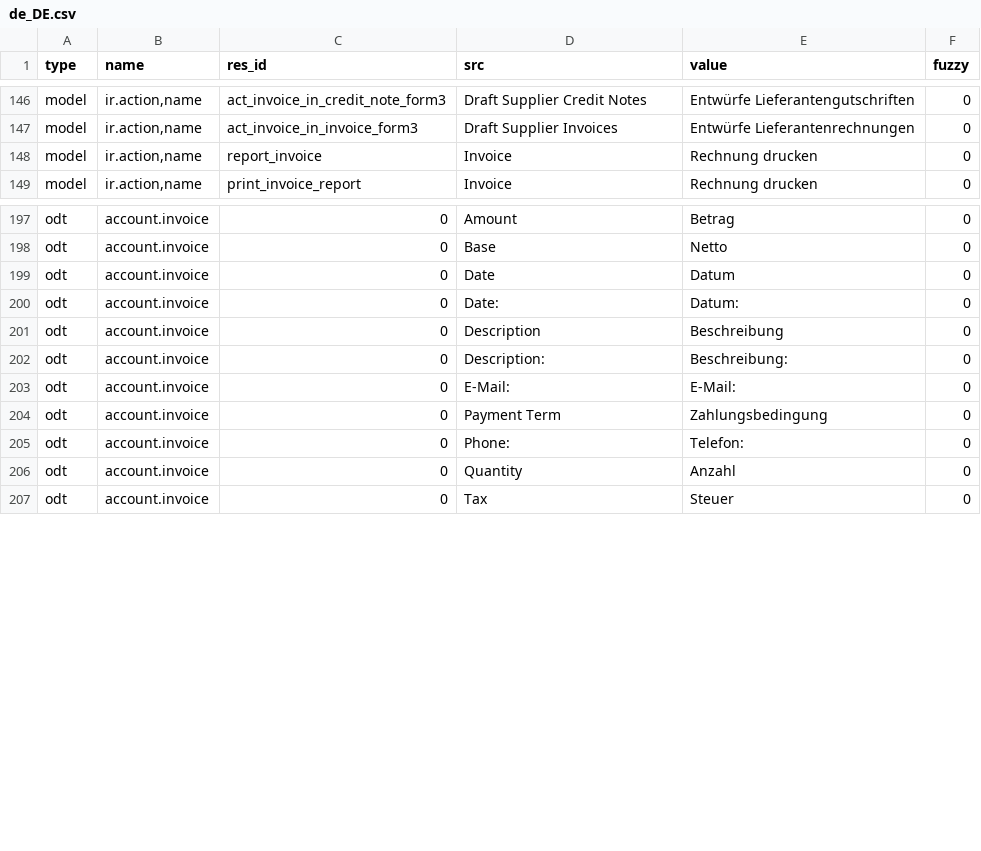
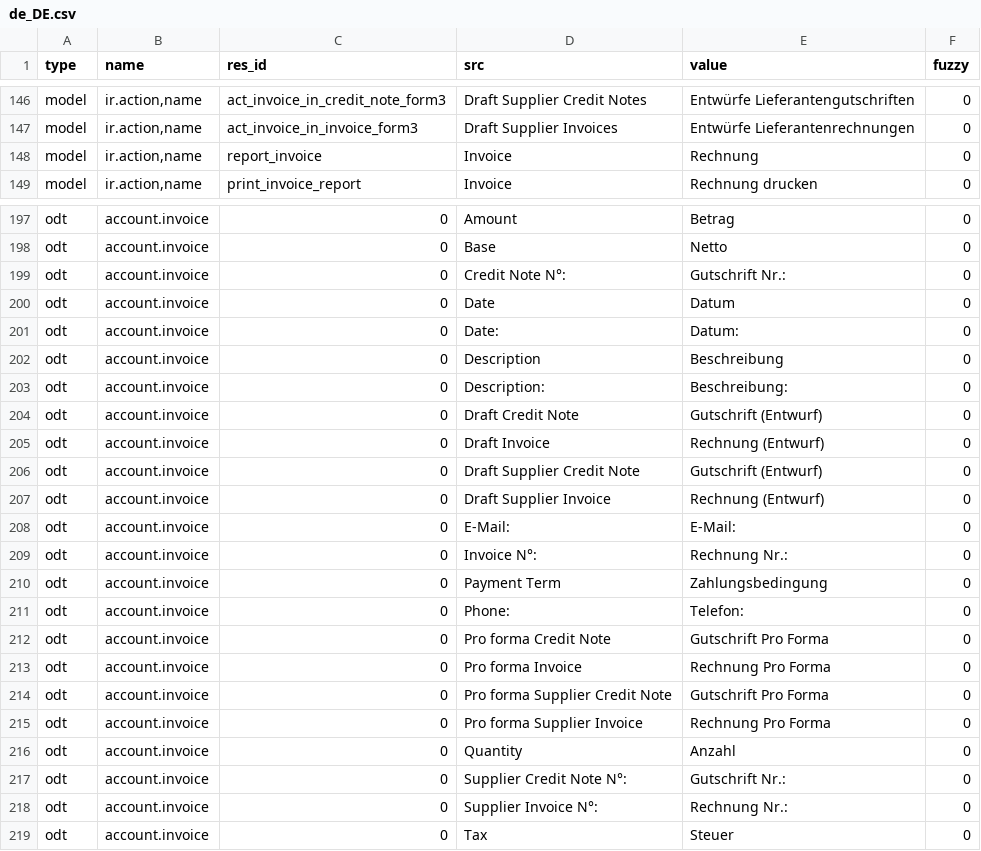
Before and after one commit to h4ck3rm1k3/account_invoice, a CSV file: de_DE.csv, drawn as a sheet; only a part is shown, gaps mark what is left out.

Commit message:
Update translation for de_DE

```diff
--- a/de_DE.csv
+++ b/de_DE.csv
@@ -156,3 +156,3 @@ model,"ir.action,name",act_invoice_in_credit_note_form3,Draft Supplier Credit No
 model,"ir.action,name",act_invoice_in_invoice_form3,Draft Supplier Invoices,Entwürfe Lieferantenrechnungen,0
-model,"ir.action,name",report_invoice,Invoice,Rechnung drucken,0
+model,"ir.action,name",report_invoice,Invoice,Rechnung,0
 model,"ir.action,name",print_invoice_report,Invoice,Rechnung drucken,0
@@ -207,2 +207,3 @@ odt,account.invoice,0,Amount,Betrag,0
 odt,account.invoice,0,Base,Netto,0
+odt,account.invoice,0,Credit Note N°:,Gutschrift Nr.:,0
 odt,account.invoice,0,Date,Datum,0
@@ -211,6 +212,17 @@ odt,account.invoice,0,Description,Beschreibung,0
 odt,account.invoice,0,Description:,Beschreibung:,0
+odt,account.invoice,0,Draft Credit Note,Gutschrift (Entwurf),0
+odt,account.invoice,0,Draft Invoice,Rechnung (Entwurf),0
+odt,account.invoice,0,Draft Supplier Credit Note,Gutschrift (Entwurf),0
+odt,account.invoice,0,Draft Supplier Invoice,Rechnung (Entwurf),0
 odt,account.invoice,0,E-Mail:,E-Mail:,0
+odt,account.invoice,0,Invoice N°:,Rechnung Nr.:,0
 odt,account.invoice,0,Payment Term,Zahlungsbedingung,0
 odt,account.invoice,0,Phone:,Telefon:,0
+odt,account.invoice,0,Pro forma Credit Note,Gutschrift Pro Forma,0
+odt,account.invoice,0,Pro forma Invoice,Rechnung Pro Forma,0
+odt,account.invoice,0,Pro forma Supplier Credit Note,Gutschrift Pro Forma,0
+odt,account.invoice,0,Pro forma Supplier Invoice,Rechnung Pro Forma,0
 odt,account.invoice,0,Quantity,Anzahl,0
+odt,account.invoice,0,Supplier Credit Note N°:,Gutschrift Nr.:,0
+odt,account.invoice,0,Supplier Invoice N°:,Rechnung Nr.:,0
 odt,account.invoice,0,Tax,Steuer,0
```
